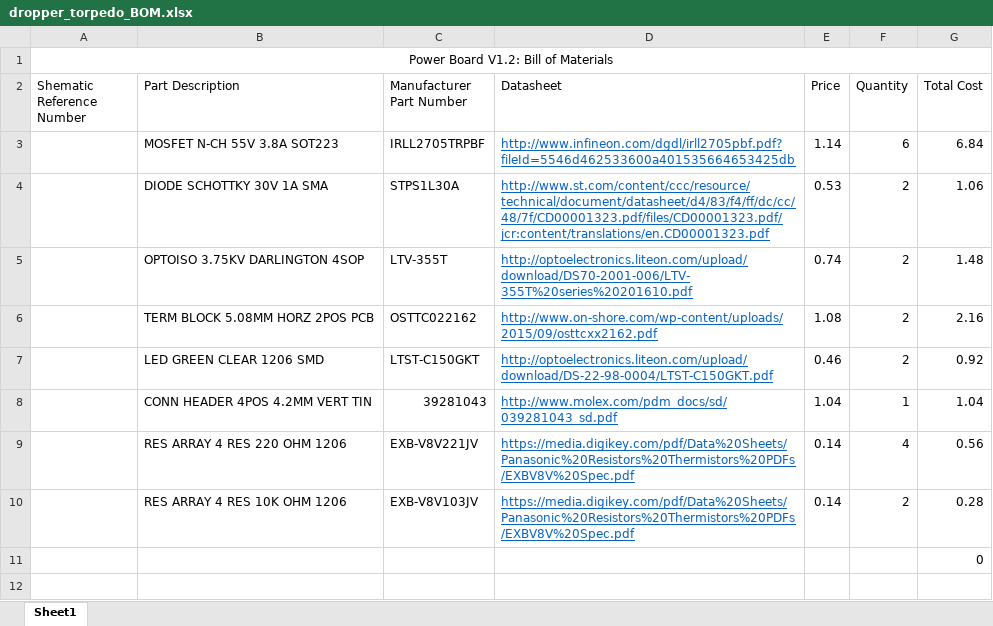
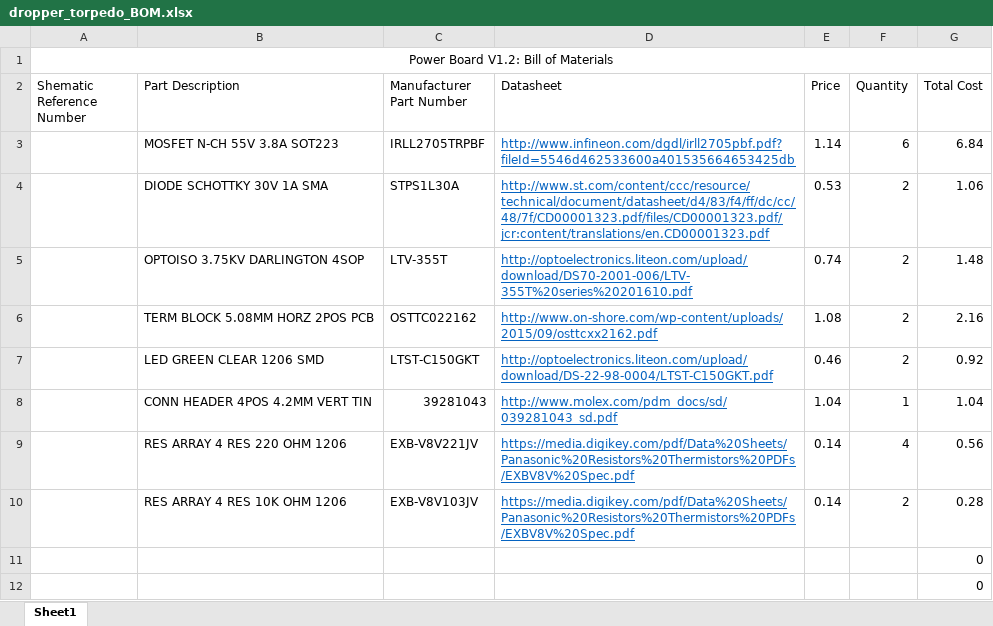
Before and after one commit to arvpUofA/au_hardware, an Excel workbook: dropper_torpedo/dropper_torpedo_BOM.xlsx, sheet Sheet1, drawn as a sheet; values as stored, in another font and other column widths than the file's, no borders; the diff names each change by its address in the sheet, - before the commit and + after, or states it on an @@ line.

Commit message:
Changed mosfet and layout of torpedo driver circuit

```diff
--- a/dropper_torpedo/dropper_torpedo_BOM.xlsx (sheet Sheet1)
+++ b/dropper_torpedo/dropper_torpedo_BOM.xlsx (sheet Sheet1)
+row 12:  |  |  |  |  |  | 0
```
Also changed, not shown: 2 other files.
